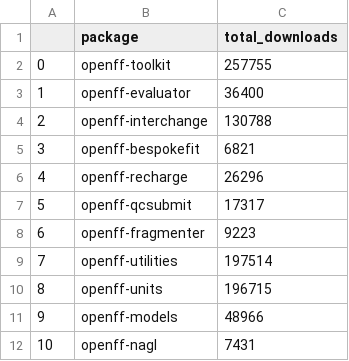
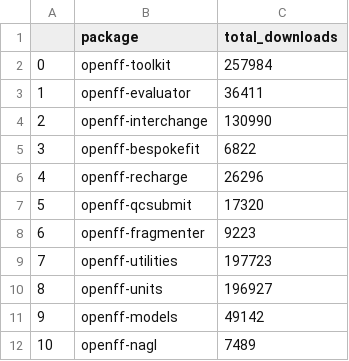
Before and after one commit to lilyminium/openff-stats, a CSV file: data/openff-software-downloads.csv, drawn as a sheet.

```diff
--- a/data/openff-software-downloads.csv
+++ b/data/openff-software-downloads.csv
@@ -1,12 +1,12 @@
 ,package,total_downloads
-0,openff-toolkit,257755
-1,openff-evaluator,36400
-2,openff-interchange,130788
-3,openff-bespokefit,6821
+0,openff-toolkit,257984
+1,openff-evaluator,36411
+2,openff-interchange,130990
+3,openff-bespokefit,6822
 4,openff-recharge,26296
-5,openff-qcsubmit,17317
+5,openff-qcsubmit,17320
 6,openff-fragmenter,9223
-7,openff-utilities,197514
-8,openff-units,196715
-9,openff-models,48966
-10,openff-nagl,7431
+7,openff-utilities,197723
+8,openff-units,196927
+9,openff-models,49142
+10,openff-nagl,7489
```
Also changed, not shown: data/chemrxiv-metrics.csv, 2 other files.
